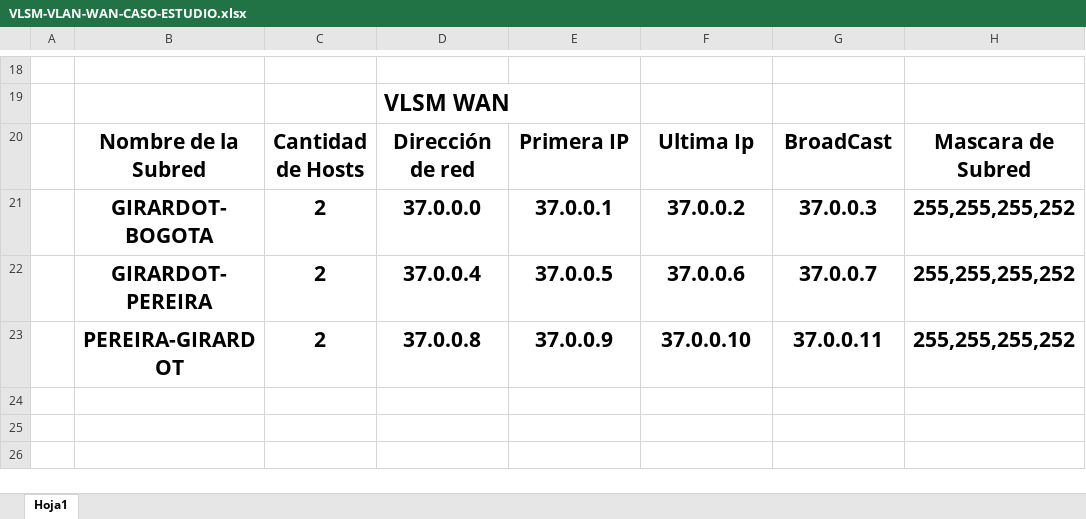
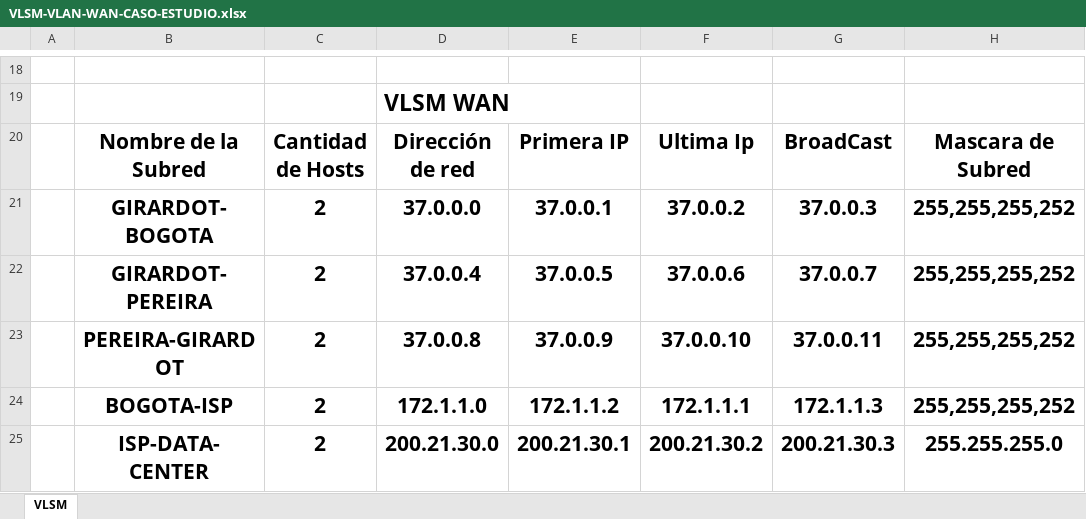
Before and after one commit to SebasCastillo18/Caso_De_Estudio_Redes_Comunicaciones, an Excel workbook: VLSM-VLAN-WAN-CASO-ESTUDIO.xlsx, sheet VLSM, drawn as a sheet; only a part is shown, gaps mark what is left out; values as stored, in another font and other column widths than the file's, no borders; table styles not drawn; the diff names each change by its address in the sheet, - before the commit and + after, or states it on an @@ line.

```diff
--- a/VLSM-VLAN-WAN-CASO-ESTUDIO.xlsx (sheet VLSM)
+++ b/VLSM-VLAN-WAN-CASO-ESTUDIO.xlsx (sheet VLSM)
-sheet tab: Hoja1
+sheet tab: VLSM
+row 24:  | BOGOTA-ISP | 2 | 172.1.1.0 | 172.1.1.2 | 172.1.1.1 | 172.1.1.3 | 255,255,255,252
+row 25:  | ISP-DATA-CENTER | 2 | 200.21.30.0 | 200.21.30.1 | 200.21.30.2 | 200.21.30.3 | 255.255.255.0
```
Also changed, not shown: 3 other files.
